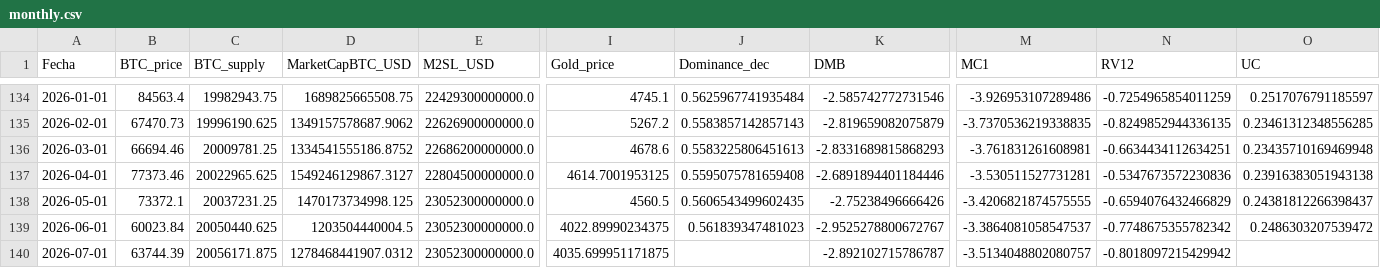
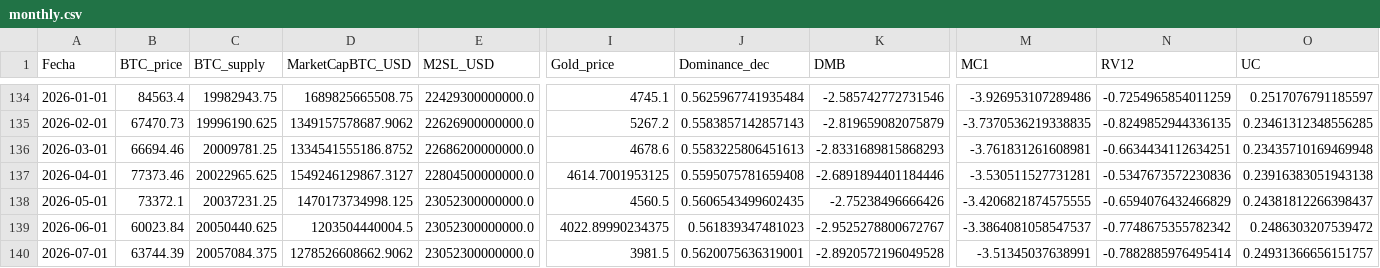
Before and after one commit to AlonzoBenz/BitcoinTerminal, a CSV file: data/monthly.csv, drawn as a sheet; only a part is shown, gaps mark what is left out; the diff names each change by its address in the sheet, - before the commit and + after, or states it on an @@ line.

```diff
--- a/data/monthly.csv
+++ b/data/monthly.csv
-C140 (BTC_supply): 20056171.875
+C140 (BTC_supply): 20057084.375
-D140 (MarketCapBTC_USD): 1278468441907.0312
+D140 (MarketCapBTC_USD): 1278526608662.9062
-I140 (Gold_price): 4035.699951171875
+I140 (Gold_price): 3981.5
-J140 (Dominance_dec): (empty)
+J140 (Dominance_dec): 0.5620075636319001
-K140 (DMB): -2.892102715786787
+K140 (DMB): -2.8920572196049528
-M140 (MC1): -3.5134048802080757
+M140 (MC1): -3.51345037638991
-N140 (RV12): -0.8018097215429942
+N140 (RV12): -0.7882885976495414
-O140 (UC): (empty)
+O140 (UC): 0.24931366656151757
```
Also changed, not shown: data/raw/btc_supply.csv, data/raw/difficulty.csv, 14 other files.
